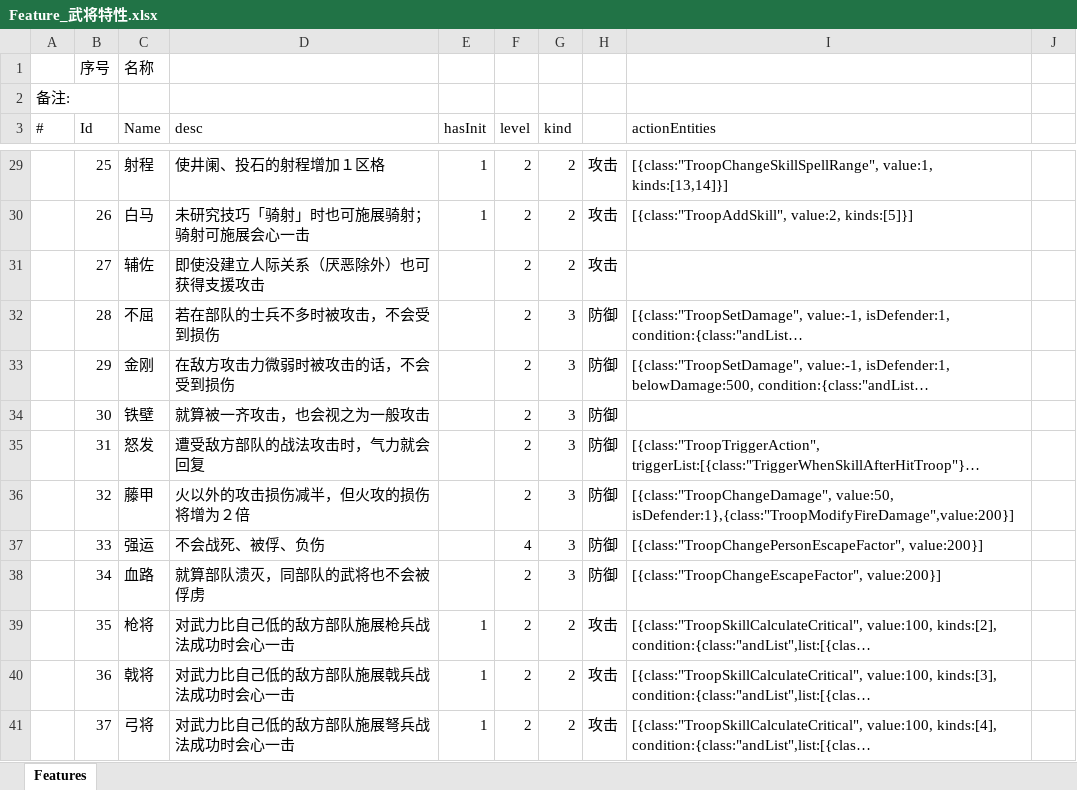
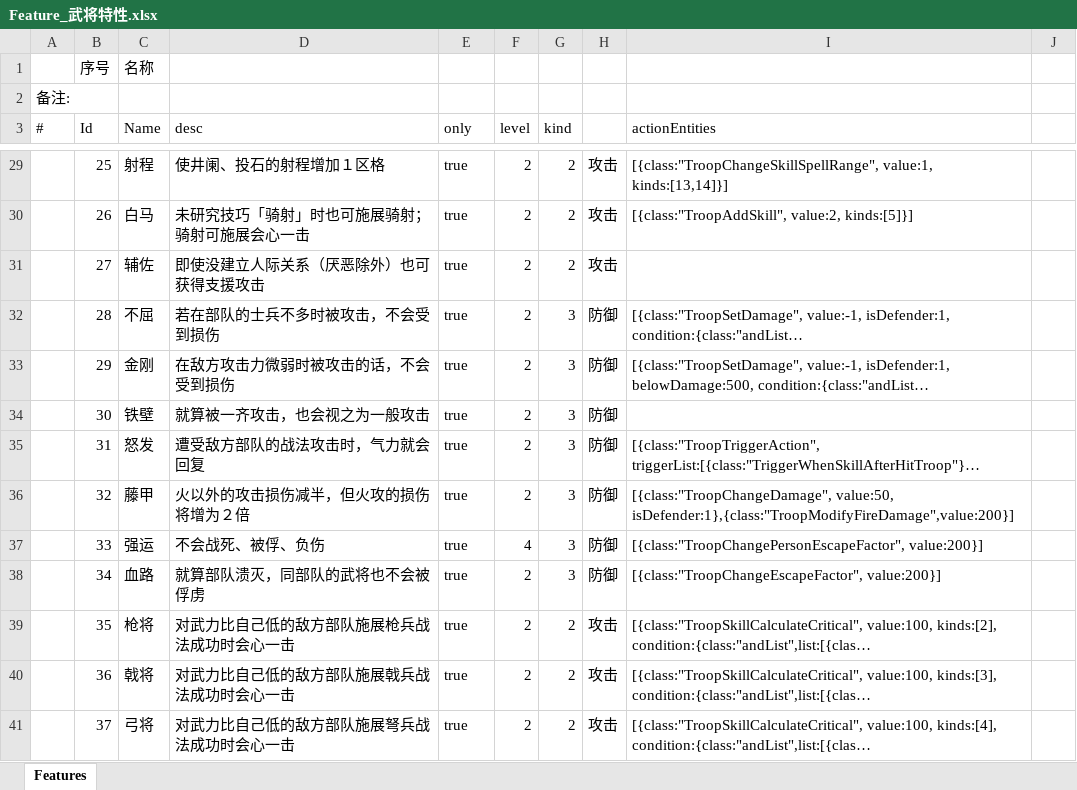
Before and after one commit to tankyc/sango_infinity, an Excel workbook: Data/Export/Common/Feature_武将特性.xlsx, sheet Features, drawn as a sheet; only a part is shown, gaps mark what is left out; long unchanged cells end in …; values as stored, in another font and other column widths than the file's, no cell formats; the diff covers the shown part only; the diff names each change by its address in the sheet, - before the commit and + after, or states it on an @@ line.

```diff
--- a/Data/Export/Common/Feature_武将特性.xlsx (sheet Features)
+++ b/Data/Export/Common/Feature_武将特性.xlsx (sheet Features)
-E3: hasInit
+E3: only
-E29:E30 (only): 1
+E29:E30 (only): true
-E31:E38 (only): (empty)
+E31:E38 (only): true
-E39:E41 (only): 1
+E39:E41 (only): true
```
Also changed, not shown: 96 edited cells elsewhere in this sheet, cell formats, Data/Export/Common/BuildingType_建筑类型.xlsx, 34 other files.
